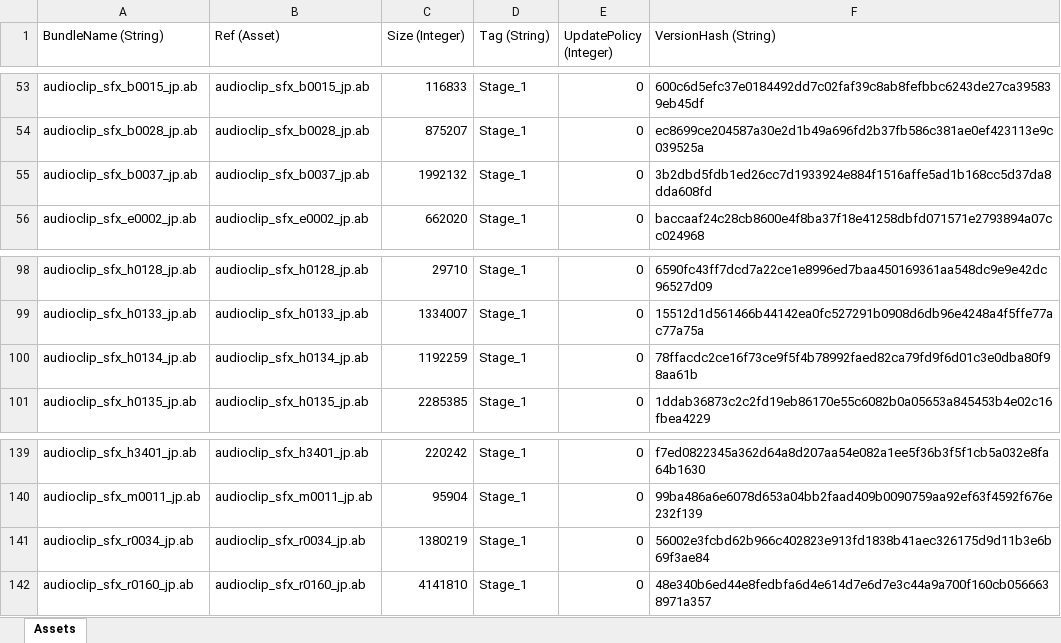
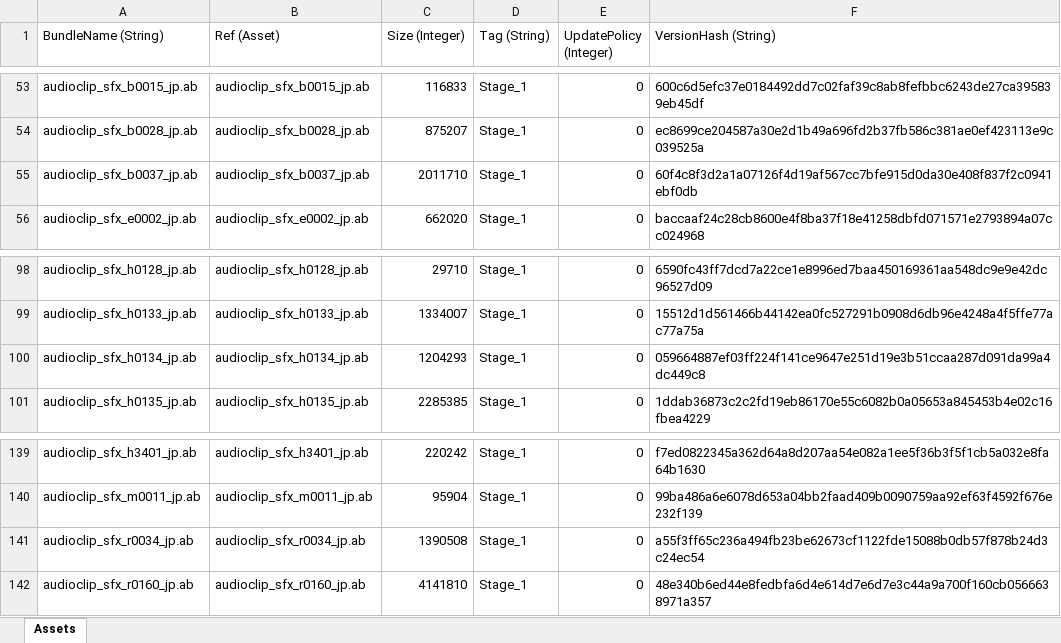
Before and after one commit to stu43005/sdorica-wiki-bot, an Excel workbook: client_gamedata/ios/iosExp.xlsx, sheet Assets, drawn as a sheet; only a part is shown, gaps mark what is left out; values as stored, in another font and other column widths than the file's, no borders; the diff names each change by its address in the sheet, - before the commit and + after, or states it on an @@ line.

```diff
--- a/client_gamedata/ios/iosExp.xlsx (sheet Assets)
+++ b/client_gamedata/ios/iosExp.xlsx (sheet Assets)
-C55 (Size (Integer)): 1992132
+C55 (Size (Integer)): 2011710
-F55 (VersionHash (String)): 3b2dbd5fdb1ed26cc7d1933924e884f1516affe5ad1b168cc5d37da8dda608fd
+F55 (VersionHash (String)): 60f4c8f3d2a1a07126f4d19af567cc7bfe915d0da30e408f837f2c0941ebf0db
-C100 (Size (Integer)): 1192259
+C100 (Size (Integer)): 1204293
-F100 (VersionHash (String)): 78ffacdc2ce16f73ce9f5f4b78992faed82ca79fd9f6d01c3e0dba80f98aa61b
+F100 (VersionHash (String)): 059664887ef03ff224f141ce9647e251d19e3b51ccaa287d091da99a4dc449c8
-C141 (Size (Integer)): 1380219
+C141 (Size (Integer)): 1390508
-F141 (VersionHash (String)): 56002e3fcbd62b966c402823e913fd1838b41aec326175d9d11b3e6b69f3ae84
+F141 (VersionHash (String)): a55f3ff65c236a494fb23be62673cf1122fde15088b0db57f878b24d3c24ec54
```
Also changed, not shown: client_gamedata/androidExp.xlsx, client_gamedata/charAssets.xlsx, 28 other files.
